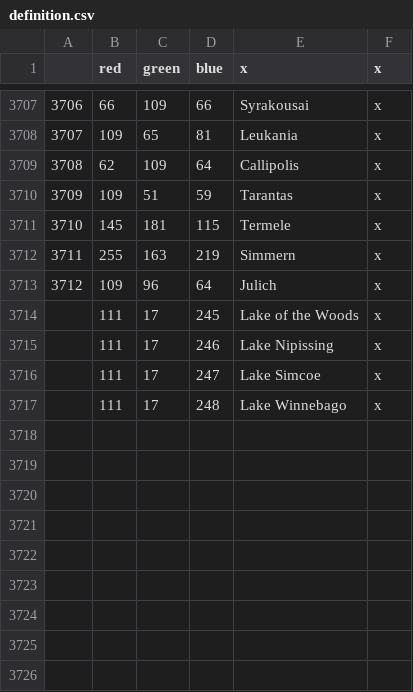
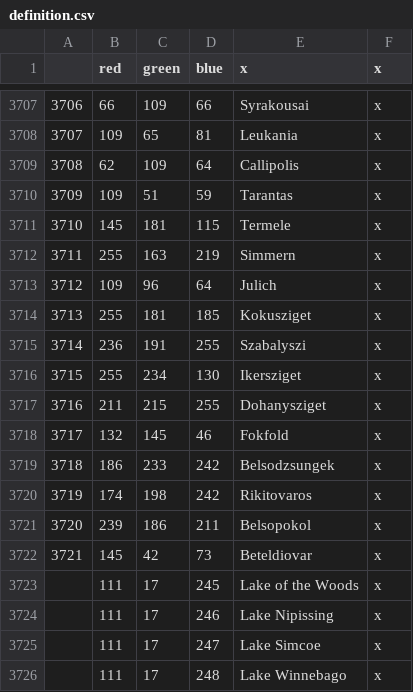
Before and after one commit to Don-Keiser/Kui-Oosel-Saabub, a CSV file: KOS/map/definition.csv, drawn as a sheet; only a part is shown, gaps mark what is left out; the diff names each change by its address in the sheet, - before the commit and + after, or states it on an @@ line.

```diff
--- a/KOS/map/definition.csv
+++ b/KOS/map/definition.csv
+row 3714: 3713 | 255 | 181 | 185 | Kokusziget | x
+row 3715: 3714 | 236 | 191 | 255 | Szabalyszi | x
+row 3716: 3715 | 255 | 234 | 130 | Ikersziget | x
+row 3717: 3716 | 211 | 215 | 255 | Dohanysziget | x
+row 3718: 3717 | 132 | 145 | 46 | Fokfold | x
+row 3719: 3718 | 186 | 233 | 242 | Belsodzsungek | x
+row 3720: 3719 | 174 | 198 | 242 | Rikitovaros | x
+row 3721: 3720 | 239 | 186 | 211 | Belsopokol | x
+row 3722: 3721 | 145 | 42 | 73 | Beteldiovar | x
```
Also changed, not shown: KOS/localisation/00_HPM_map.csv, KOS/localisation/0_Names.csv, 31 other files.
